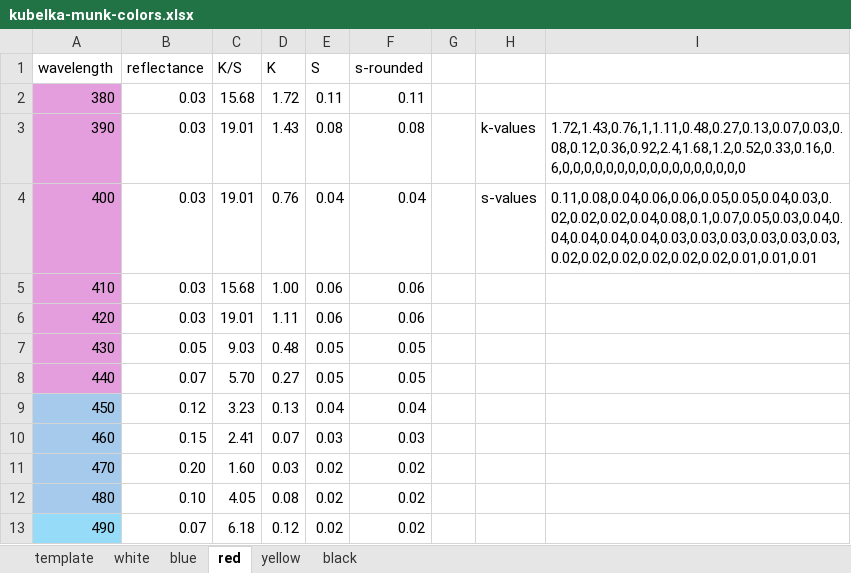
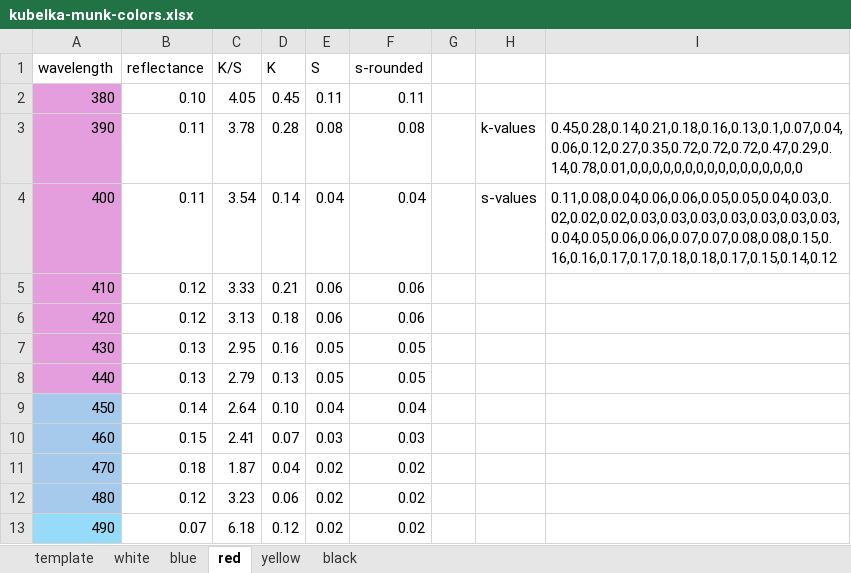
Before and after one commit to STVND/davis-pigment-mixing, an Excel workbook: davis-km-project/kubelka-munk-colors.xlsx, sheet red, drawn as a sheet; only a part is shown; values as stored, in another font and other column widths than the file's, no borders; the diff covers the shown part only; the diff names each change by its address in the sheet, - before the commit and + after, or states it on an @@ line.

```diff
--- a/davis-km-project/kubelka-munk-colors.xlsx (sheet red)
+++ b/davis-km-project/kubelka-munk-colors.xlsx (sheet red)
-B2 (reflectance): 0.03
+B2 (reflectance): 0.10
-C2 (K/S): 15.68
+C2 (K/S): 4.05
-D2 (K): 1.72
+D2 (K): 0.45
-B3:B4 (reflectance): 0.03
+B3:B4 (reflectance): 0.11
-C3 (K/S): 19.01
+C3 (K/S): 3.78
-D3 (K): 1.43
+D3 (K): 0.28
-I3: 1.72,1.43,0.76,1,1.11,0.48,0.27,0.13,0.07,0.03,0.08,0.12,0.36,0.92,2.4,1.68,1.2,0.52,0.33,0.16,0.6,0,0,0,0,0,0,0,0,0,0,0,0,0,0,0,0,0
+I3: 0.45,0.28,0.14,0.21,0.18,0.16,0.13,0.1,0.07,0.04,0.06,0.12,0.27,0.35,0.72,0.72,0.72,0.47,0.29,0.14,0.78,0.01,0,0,0,0,0,0,0,0,0,0,0,0,0,0,0,0
-C4 (K/S): 19.01
+C4 (K/S): 3.54
-D4 (K): 0.76
+D4 (K): 0.14
-I4: 0.11,0.08,0.04,0.06,0.06,0.05,0.05,0.04,0.03,0.02,0.02,0.02,0.04,0.08,0.1,0.07,0.05,0.03,0.04,0.04,0.04,0.04,0.04,0.03,0.03,0.03,0.03,0.03,0.03,0.02,0.02,0.02,0.02,0.02,0.02,0.01,0.01,0.01
+I4: 0.11,0.08,0.04,0.06,0.06,0.05,0.05,0.04,0.03,0.02,0.02,0.02,0.03,0.03,0.03,0.03,0.03,0.03,0.03,0.04,0.05,0.06,0.06,0.07,0.07,0.08,0.08,0.15,0.16,0.16,0.17,0.17,0.18,0.18,0.17,0.15,0.14,0.12
-B5:B6 (reflectance): 0.03
+B5:B6 (reflectance): 0.12
-C5 (K/S): 15.68
+C5 (K/S): 3.33
-D5 (K): 1.00
+D5 (K): 0.21
-C6 (K/S): 19.01
+C6 (K/S): 3.13
-D6 (K): 1.11
+D6 (K): 0.18
-B7 (reflectance): 0.05
+B7 (reflectance): 0.13
-C7 (K/S): 9.03
+C7 (K/S): 2.95
-D7 (K): 0.48
+D7 (K): 0.16
-B8 (reflectance): 0.07
+B8 (reflectance): 0.13
-C8 (K/S): 5.70
+C8 (K/S): 2.79
-D8 (K): 0.27
+D8 (K): 0.13
-B9 (reflectance): 0.12
+B9 (reflectance): 0.14
-C9 (K/S): 3.23
+C9 (K/S): 2.64
-D9 (K): 0.13
+D9 (K): 0.10
-B11 (reflectance): 0.20
+B11 (reflectance): 0.18
-C11 (K/S): 1.60
+C11 (K/S): 1.87
-D11 (K): 0.03
+D11 (K): 0.04
-B12 (reflectance): 0.10
+B12 (reflectance): 0.12
-C12 (K/S): 4.05
+C12 (K/S): 3.23
-D12 (K): 0.08
+D12 (K): 0.06
```
Also changed, not shown: 1 added row, 1 removed row and 59 edited cells elsewhere in this sheet, sheet blue, sheet yellow, sheet white, 2 other files.
